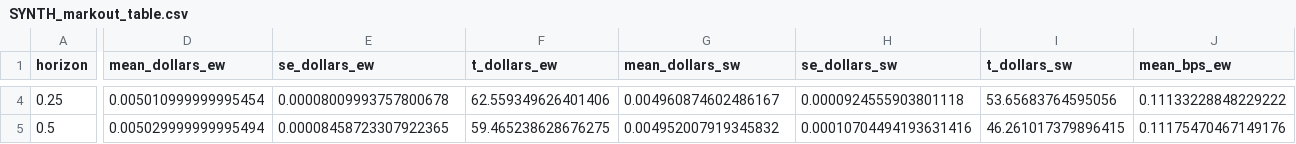
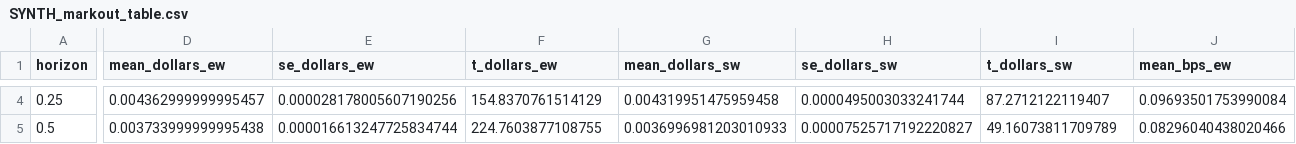
Before and after one commit to Mustafa-Q/order-flow-toxicity, a CSV file: markout/output/SYNTH_markout_table.csv, drawn as a sheet; only a part is shown, gaps mark what is left out; the diff covers the shown part only; the diff names each change by its address in the sheet, - before the commit and + after, or states it on an @@ line.

```diff
--- a/markout/output/SYNTH_markout_table.csv
+++ b/markout/output/SYNTH_markout_table.csv
-D4 (mean_dollars_ew): 0.005010999999995454
+D4 (mean_dollars_ew): 0.004362999999995457
-E4 (se_dollars_ew): 0.00008009993757800678
+E4 (se_dollars_ew): 0.000028178005607190256
-F4 (t_dollars_ew): 62.559349626401406
+F4 (t_dollars_ew): 154.8370761514129
-G4 (mean_dollars_sw): 0.004960874602486167
+G4 (mean_dollars_sw): 0.004319951475959458
-H4 (se_dollars_sw): 0.0000924555903801118
+H4 (se_dollars_sw): 0.0000495003033241744
-I4 (t_dollars_sw): 53.65683764595056
+I4 (t_dollars_sw): 87.2712122119407
-J4 (mean_bps_ew): 0.11133228848229222
+J4 (mean_bps_ew): 0.09693501753990084
-D5 (mean_dollars_ew): 0.005029999999995494
+D5 (mean_dollars_ew): 0.003733999999995438
-E5 (se_dollars_ew): 0.00008458723307922365
+E5 (se_dollars_ew): 0.000016613247725834744
-F5 (t_dollars_ew): 59.465238628676275
+F5 (t_dollars_ew): 224.7603877108755
-G5 (mean_dollars_sw): 0.004952007919345832
+G5 (mean_dollars_sw): 0.0036996981203010933
-H5 (se_dollars_sw): 0.00010704494193631416
+H5 (se_dollars_sw): 0.00007525717192220827
-I5 (t_dollars_sw): 46.261017379896415
+I5 (t_dollars_sw): 49.16073811709789
-J5 (mean_bps_ew): 0.11175470467149176
+J5 (mean_bps_ew): 0.08296040438020466
```
Also changed, not shown: 172 edited cells elsewhere in this file, markout/output/SYNTH_markout_quintiles.csv, 2 other files.
